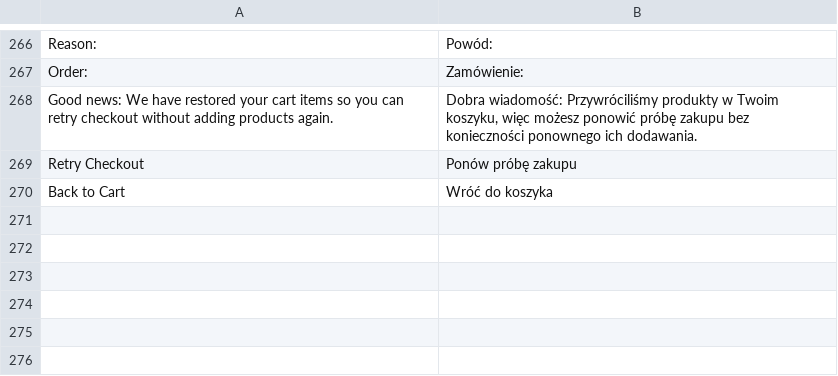
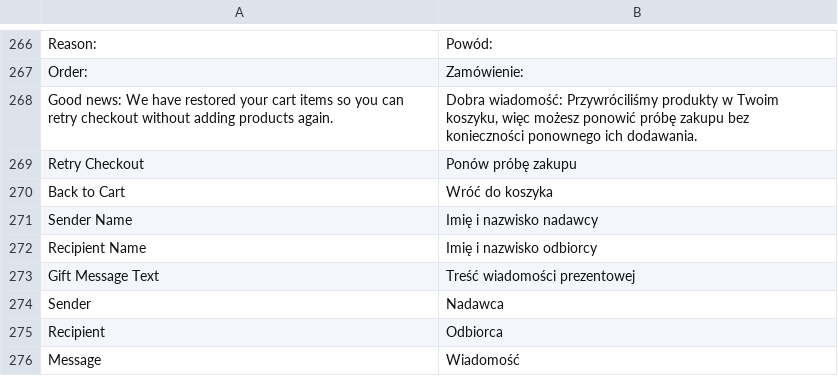
Before and after one commit to kkkonrad/hyva-fast-checkout, a CSV file: i18n/pl_PL.csv, drawn as a sheet; only a part is shown, gaps mark what is left out.

Commit message:
feat: implement gift message functionality in Fastcheckout for Hyvä themes

```diff
--- a/i18n/pl_PL.csv
+++ b/i18n/pl_PL.csv
@@ -270 +270,7 @@
 "Back to Cart","Wróć do koszyka"
+"Sender Name","Imię i nazwisko nadawcy"
+"Recipient Name","Imię i nazwisko odbiorcy"
+"Gift Message Text","Treść wiadomości prezentowej"
+"Sender","Nadawca"
+"Recipient","Odbiorca"
+"Message","Wiadomość"
```
Also changed, not shown: i18n/en_US.csv, 3 other files.
